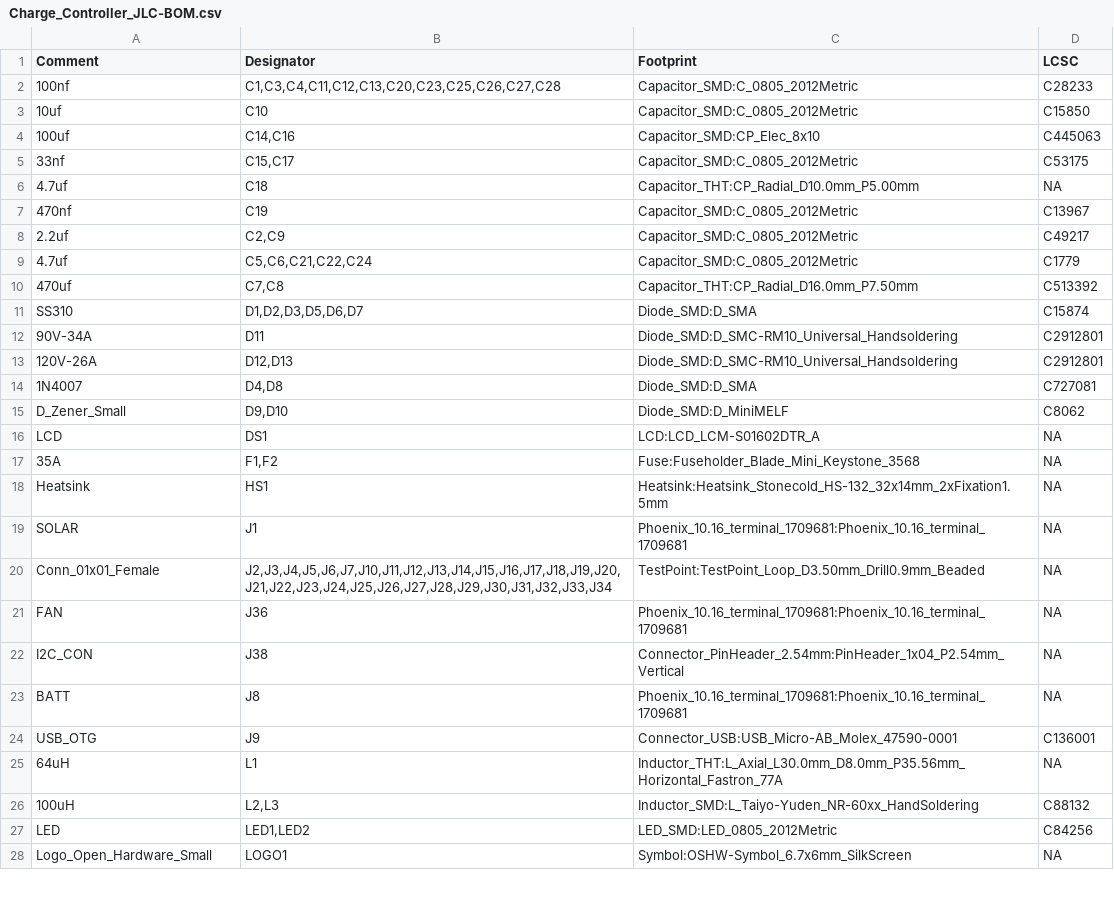
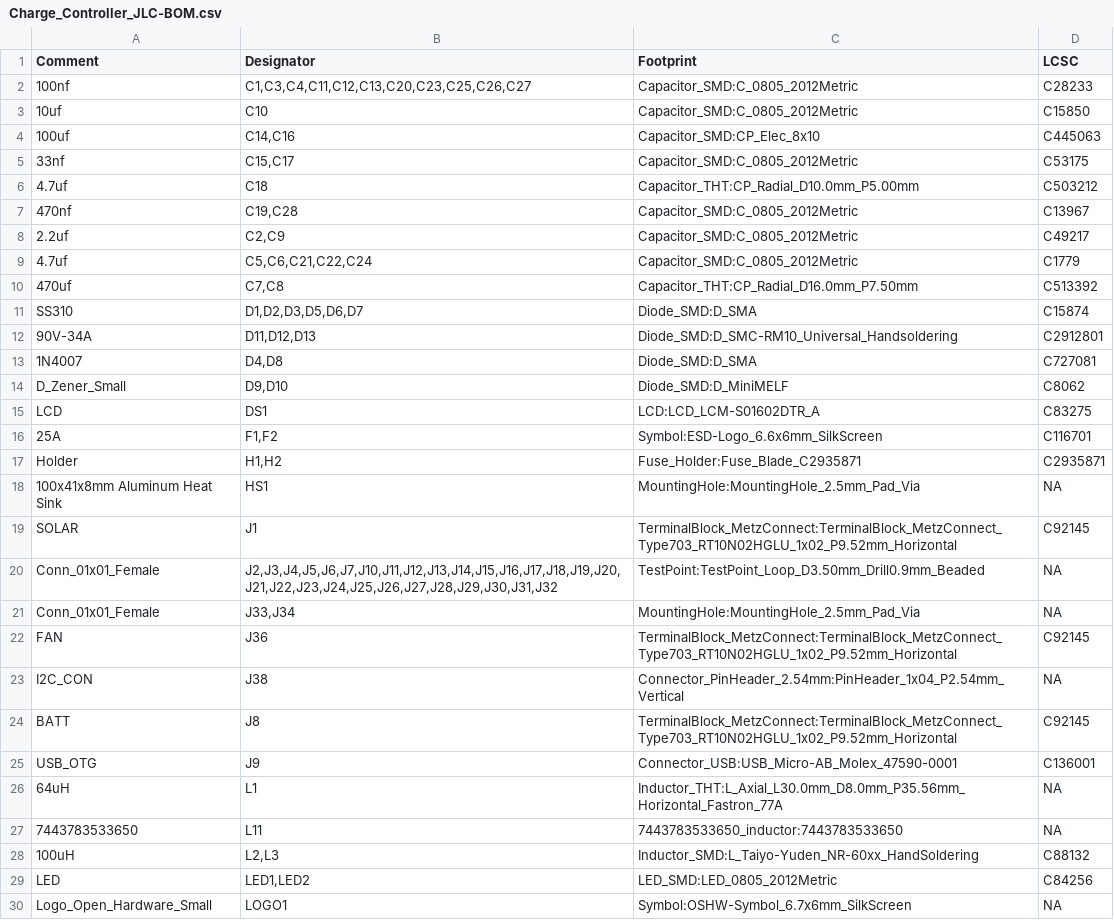
Before and after one commit to jharvey/Charge_Controller, a CSV file: export/V0.1/JLCPCB/Charge_Controller_JLC-BOM.csv, drawn as a sheet; only a part is shown; the diff covers the shown part only.

```diff
--- a/export/V0.1/JLCPCB/Charge_Controller_JLC-BOM.csv
+++ b/export/V0.1/JLCPCB/Charge_Controller_JLC-BOM.csv
@@ -1,3 +1,3 @@
 Comment,Designator,Footprint,LCSC
-"100nf","C1,C3,C4,C11,C12,C13,C20,C23,C25,C26,C27,C28","Capacitor_SMD:C_0805_2012Metric","C28233"
+"100nf","C1,C3,C4,C11,C12,C13,C20,C23,C25,C26,C27","Capacitor_SMD:C_0805_2012Metric","C28233"
 "10uf","C10","Capacitor_SMD:C_0805_2012Metric","C15850"
@@ -5,4 +5,4 @@ Comment,Designator,Footprint,LCSC
 "33nf","C15,C17","Capacitor_SMD:C_0805_2012Metric","C53175"
-"4.7uf","C18","Capacitor_THT:CP_Radial_D10.0mm_P5.00mm","NA"
-"470nf","C19","Capacitor_SMD:C_0805_2012Metric","C13967"
+"4.7uf","C18","Capacitor_THT:CP_Radial_D10.0mm_P5.00mm","C503212"
+"470nf","C19,C28","Capacitor_SMD:C_0805_2012Metric","C13967"
 "2.2uf","C2,C9","Capacitor_SMD:C_0805_2012Metric","C49217"
@@ -11,16 +11,18 @@ Comment,Designator,Footprint,LCSC
 "SS310","D1,D2,D3,D5,D6,D7","Diode_SMD:D_SMA","C15874"
-"90V-34A","D11","Diode_SMD:D_SMC-RM10_Universal_Handsoldering","C2912801"
-"120V-26A","D12,D13","Diode_SMD:D_SMC-RM10_Universal_Handsoldering","C2912801"
+"90V-34A","D11,D12,D13","Diode_SMD:D_SMC-RM10_Universal_Handsoldering","C2912801"
 "1N4007","D4,D8","Diode_SMD:D_SMA","C727081"
 "D_Zener_Small","D9,D10","Diode_SMD:D_MiniMELF","C8062"
-"LCD","DS1","LCD:LCD_LCM-S01602DTR_A","NA"
-"35A","F1,F2","Fuse:Fuseholder_Blade_Mini_Keystone_3568","NA"
-"Heatsink","HS1","Heatsink:Heatsink_Stonecold_HS-132_32x14mm_2xFixation1.5mm","NA"
-"SOLAR","J1","Phoenix_10.16_terminal_1709681:Phoenix_10.16_terminal_1709681","NA"
-"Conn_01x01_Female","J2,J3,J4,J5,J6,J7,J10,J11,J12,J13,J14,J15,J16,J17,J18,J19,J20,J21,J22,J23,J24,J25,J26,J27,J28,J29,J30,J31,J32,J33,J34","TestPoint:TestPoint_Loop_D3.50mm_Drill0.9mm_Beaded","NA"
-"FAN","J36","Phoenix_10.16_terminal_1709681:Phoenix_10.16_terminal_1709681","NA"
+"LCD","DS1","LCD:LCD_LCM-S01602DTR_A","C83275"
+"25A","F1,F2","Symbol:ESD-Logo_6.6x6mm_SilkScreen","C116701"
+"Holder","H1,H2","Fuse_Holder:Fuse_Blade_C2935871","C2935871"
+"100x41x8mm Aluminum Heat Sink","HS1","MountingHole:MountingHole_2.5mm_Pad_Via","NA"
+"SOLAR","J1","TerminalBlock_MetzConnect:TerminalBlock_MetzConnect_Type703_RT10N02HGLU_1x02_P9.52mm_Horizontal","C92145"
+"Conn_01x01_Female","J2,J3,J4,J5,J6,J7,J10,J11,J12,J13,J14,J15,J16,J17,J18,J19,J20,J21,J22,J23,J24,J25,J26,J27,J28,J29,J30,J31,J32","TestPoint:TestPoint_Loop_D3.50mm_Drill0.9mm_Beaded","NA"
+"Conn_01x01_Female","J33,J34","MountingHole:MountingHole_2.5mm_Pad_Via","NA"
+"FAN","J36","TerminalBlock_MetzConnect:TerminalBlock_MetzConnect_Type703_RT10N02HGLU_1x02_P9.52mm_Horizontal","C92145"
 "I2C_CON","J38","Connector_PinHeader_2.54mm:PinHeader_1x04_P2.54mm_Vertical","NA"
-"BATT","J8","Phoenix_10.16_terminal_1709681:Phoenix_10.16_terminal_1709681","NA"
+"BATT","J8","TerminalBlock_MetzConnect:TerminalBlock_MetzConnect_Type703_RT10N02HGLU_1x02_P9.52mm_Horizontal","C92145"
 "USB_OTG","J9","Connector_USB:USB_Micro-AB_Molex_47590-0001","C136001"
 "64uH","L1","Inductor_THT:L_Axial_L30.0mm_D8.0mm_P35.56mm_Horizontal_Fastron_77A","NA"
+"7443783533650","L11","7443783533650_inductor:7443783533650","NA"
 "100uH","L2,L3","Inductor_SMD:L_Taiyo-Yuden_NR-60xx_HandSoldering","C88132"
```
Also changed, not shown: 1 edited cell elsewhere in this file, export/V0.1/DigiKey/Charge_Controller_full - Charge_Controller_BOM.csv, export/V0.1/JLCPCB/Charge_Controller-top-pos_JLC-CPL.csv, 18 other files.
